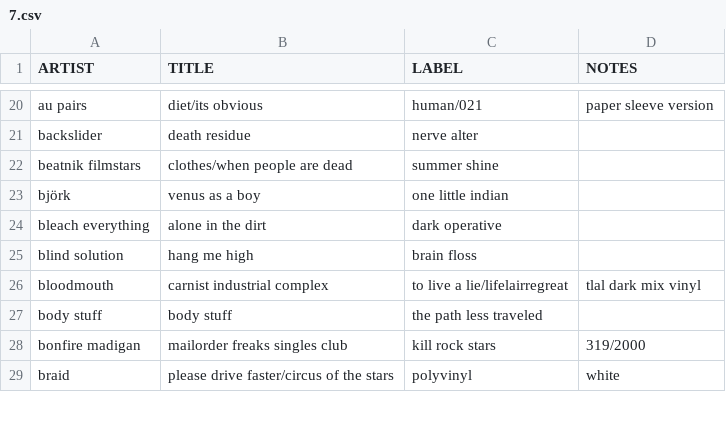
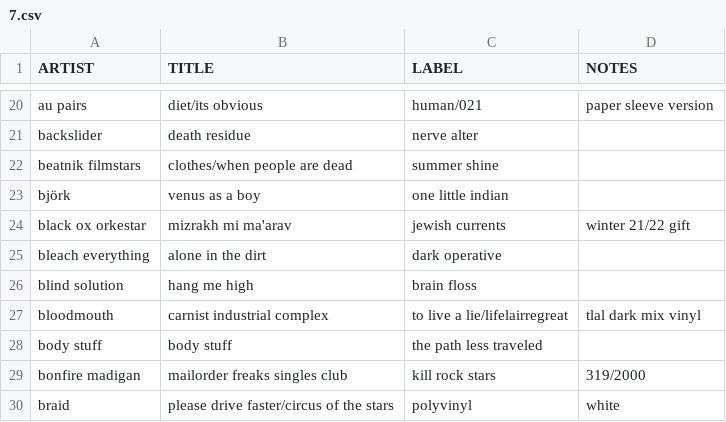
Before and after one commit to okjjj/tradelist, a CSV file: 7.csv, drawn as a sheet; only a part is shown, gaps mark what is left out.

```diff
--- a/7.csv
+++ b/7.csv
@@ -23,2 +23,3 @@ beatnik filmstars,"clothes/when people are dead",summer shine,""
 björk,venus as a boy,one little indian,""
+black ox orkestar,"mizrakh mi ma'arav",jewish currents,"winter 21/22 gift"
 bleach everything,"alone in the dirt","dark operative",""
```
Also changed, not shown: 12.csv.
